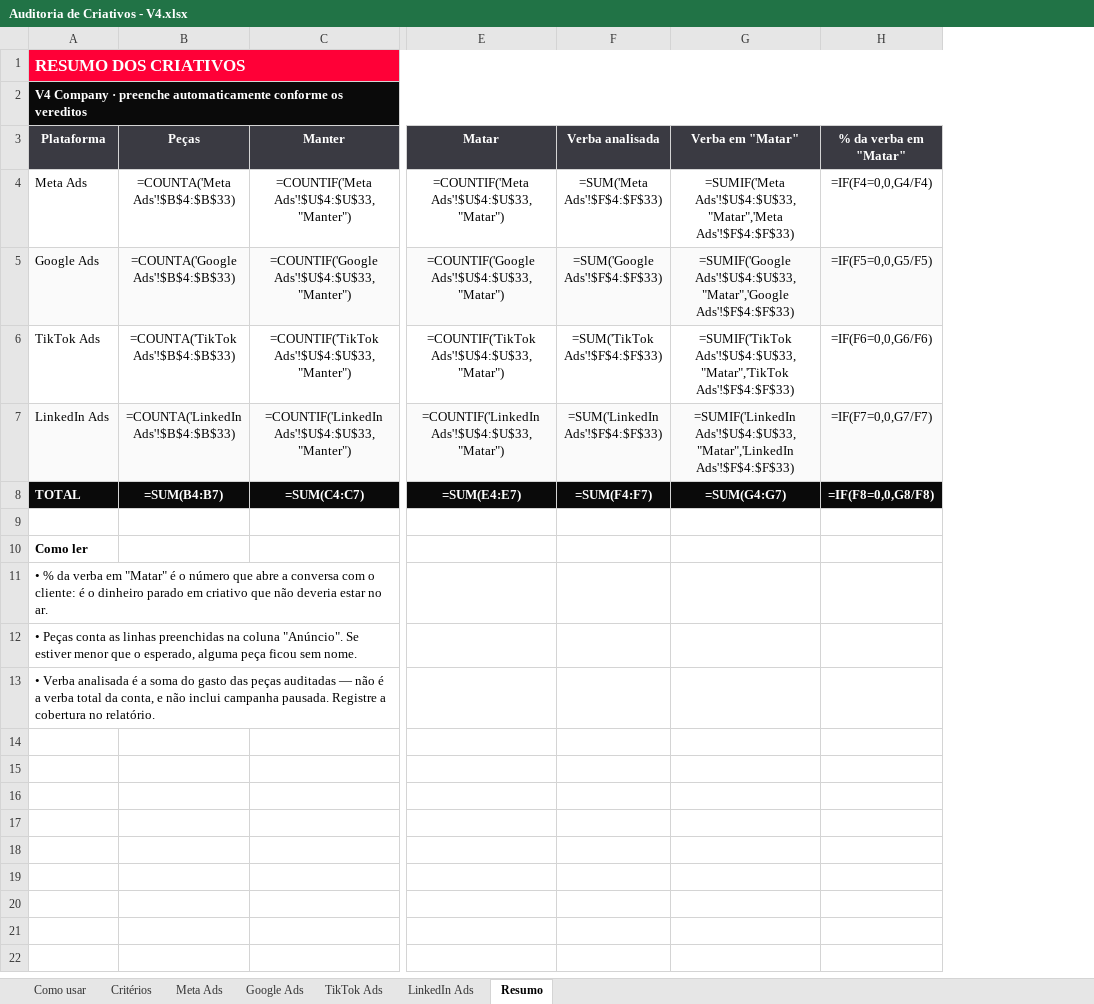
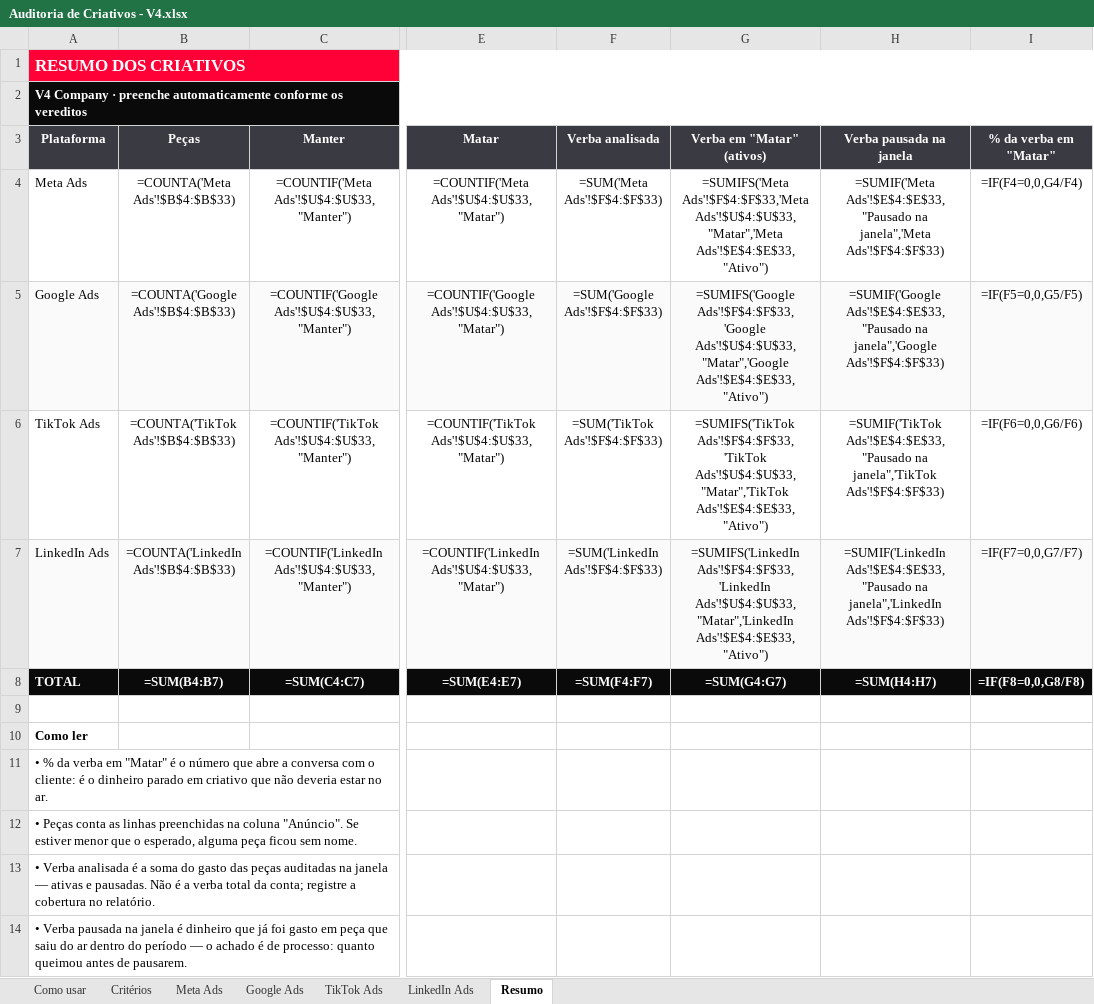
Before and after one commit to emepatron/blackbox-auditoria, an Excel workbook: planilhas/Auditoria de Criativos - V4.xlsx, sheet Resumo, drawn as a sheet; only a part is shown, gaps mark what is left out; values as stored, in another font and other column widths than the file's, no borders; formulas without a stored value are shown as written; removed rows and columns are numbered as before the commit, all else as after; rows hold the shown columns only; the diff names each change by its address in the sheet, - before the commit and + after, or states it on an @@ line.

```diff
--- a/planilhas/Auditoria de Criativos - V4.xlsx (sheet Resumo)
+++ b/planilhas/Auditoria de Criativos - V4.xlsx (sheet Resumo)
-column G (Verba em "Matar"), rows 4-8: =SUMIF('Meta Ads'!$U$4:$U$33,"Matar",'Meta Ads'!$F$4:$F$33) | =SUMIF('Google Ads'!$U$4:$U$33,"Matar",'Google Ads'!$F$4:$F$33) | =SUMIF('TikTok Ads'!$U$4:$U$33,"Matar",'TikTok Ads'!$F$4:$F$33) | =SUMIF('LinkedIn Ads'!$U$4:$U$33,"Matar",'LinkedIn Ads'!$F$4:$F$33) | =SUM(G4:G7)
+column G (Verba em "Matar" (ativos)), rows 4-8: =SUMIFS('Meta Ads'!$F$4:$F$33,'Meta Ads'!$U$4:$U$33,"Matar",'Meta Ads'!$E$4:$E$33,"Ativo") | =SUMIFS('Google Ads'!$F$4:$F$33,'Google Ads'!$U$4:$U$33,"Matar",'Google Ads'!$E$4:$E$33,"Ativo") | =SUMIFS('TikTok Ads'!$F$4:$F$33,'TikTok Ads'!$U$4:$U$33,"Matar",'TikTok Ads'!$E$4:$E$33,"Ativo") | =SUMIFS('LinkedIn Ads'!$F$4:$F$33,'LinkedIn Ads'!$U$4:$U$33,"Matar",'LinkedIn Ads'!$E$4:$E$33,"Ativo") | =SUM(G4:G7)
+column H (Verba pausada na janela), rows 4-8: =SUMIF('Meta Ads'!$E$4:$E$33,"Pausado na janela",'Meta Ads'!$F$4:$F$33) | =SUMIF('Google Ads'!$E$4:$E$33,"Pausado na janela",'Google Ads'!$F$4:$F$33) | =SUMIF('TikTok Ads'!$E$4:$E$33,"Pausado na janela",'TikTok Ads'!$F$4:$F$33) | =SUMIF('LinkedIn Ads'!$E$4:$E$33,"Pausado na janela",'LinkedIn Ads'!$F$4:$F$33) | =SUM(H4:H7)
-A13 (Plataforma): …peças auditadas — não é a verba total da conta, e não inclui campanha pausada. Registre a cobertura…
+A13 (Plataforma): …peças auditadas na janela — ativas e pausadas. Não é a verba total da conta; registre a cobertura…
+row 14: • Verba pausada na janela é dinheiro que já foi gasto em peça que saiu do ar dentro do período — o achado é de processo: quanto queimou antes de pausarem.
```
Also changed, not shown: sheet Critérios, sheet Como usar, 23 other files.
